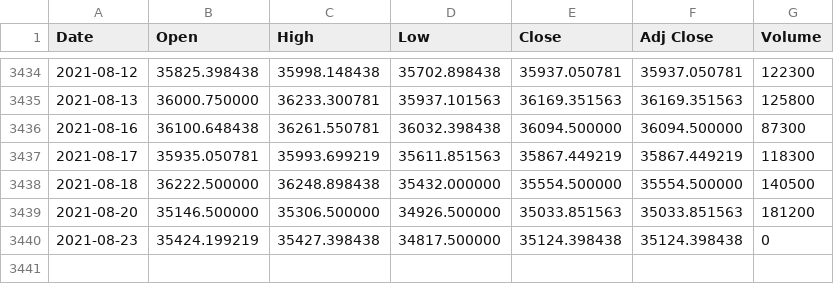
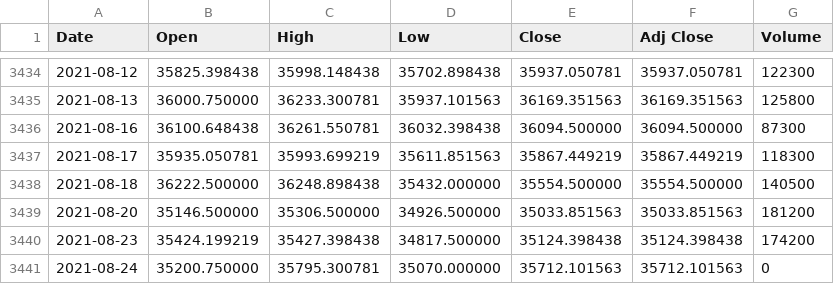
Before and after one commit to dilgitcloud/Stock_csv_pkl_json_repo, a CSV file: aux_files/NIFTYBANK.csv, drawn as a sheet; only a part is shown, gaps mark what is left out.

```diff
--- a/aux_files/NIFTYBANK.csv
+++ b/aux_files/NIFTYBANK.csv
@@ -3439,2 +3439,3 @@ Date,Open,High,Low,Close,Adj Close,Volume
 2021-08-20,35146.500000,35306.500000,34926.500000,35033.851563,35033.851563,181200
-2021-08-23,35424.199219,35427.398438,34817.500000,35124.398438,35124.398438,0
+2021-08-23,35424.199219,35427.398438,34817.500000,35124.398438,35124.398438,174200
+2021-08-24,35200.750000,35795.300781,35070.000000,35712.101563,35712.101563,0
```
Also changed, not shown: aux_files/HCLTECH.csv, aux_files/HDFCBANK.csv, 11 other files.
